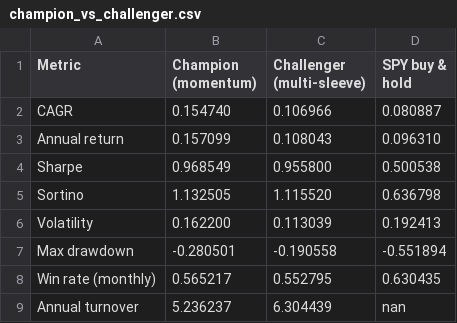
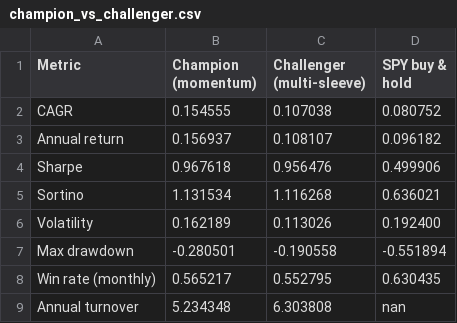
Before and after one commit to andrewr1991/stock-trader, a CSV file: reports/champion_vs_challenger.csv, drawn as a sheet.

Commit message:
challenger: 2026-11-20

```diff
--- a/reports/champion_vs_challenger.csv
+++ b/reports/champion_vs_challenger.csv
@@ -1,9 +1,9 @@
 Metric,Champion (momentum),Challenger (multi-sleeve),SPY buy & hold
-CAGR,0.154740,0.106966,0.080887
-Annual return,0.157099,0.108043,0.096310
-Sharpe,0.968549,0.955800,0.500538
-Sortino,1.132505,1.115520,0.636798
-Volatility,0.162200,0.113039,0.192413
+CAGR,0.154555,0.107038,0.080752
+Annual return,0.156937,0.108107,0.096182
+Sharpe,0.967618,0.956476,0.499906
+Sortino,1.131534,1.116268,0.636021
+Volatility,0.162189,0.113026,0.192400
 Max drawdown,-0.280501,-0.190558,-0.551894
 Win rate (monthly),0.565217,0.552795,0.630435
-Annual turnover,5.236237,6.304439,nan
+Annual turnover,5.234348,6.303808,nan
```
Also changed, not shown: 5 other files.
